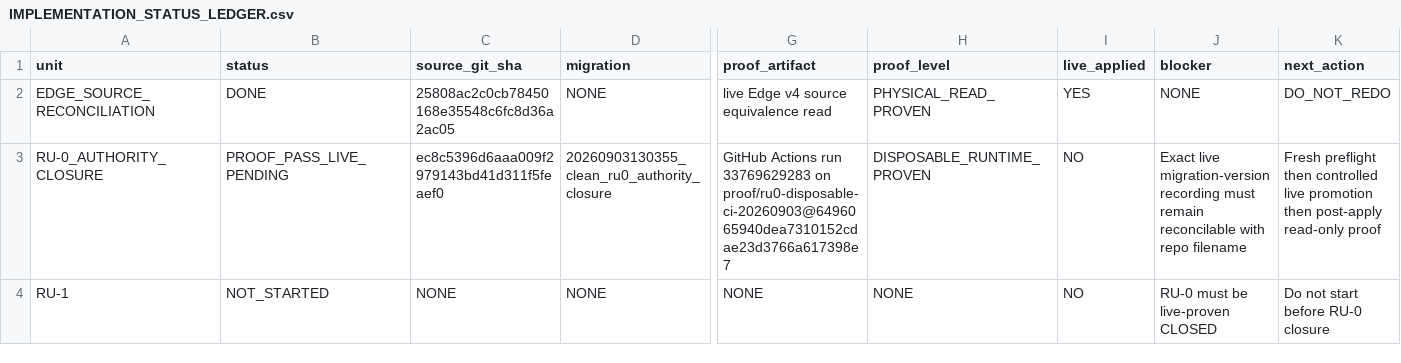
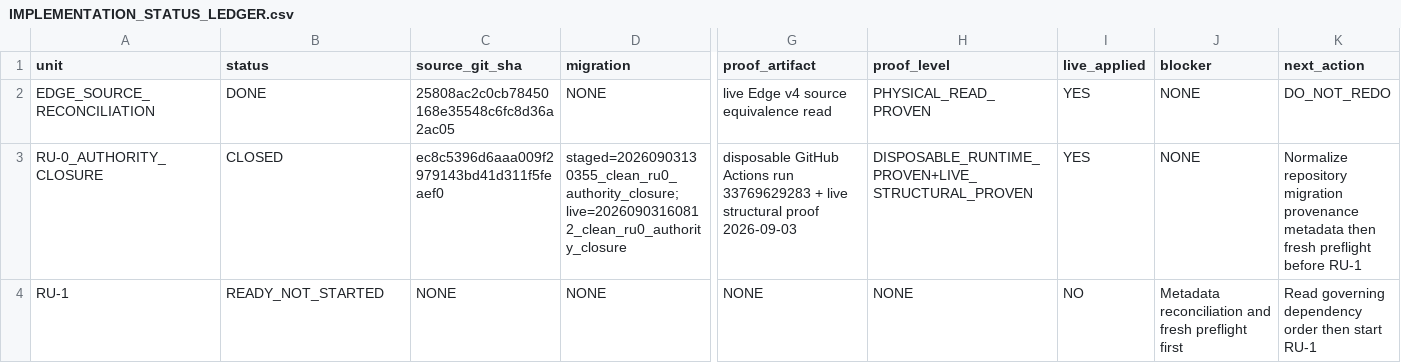
Before and after one commit to Uskoci1/USKOCI-CLEAN, a CSV file: docs/implementation/IMPLEMENTATION_STATUS_LEDGER.csv, drawn as a sheet; only a part is shown, gaps mark what is left out; the diff names each change by its address in the sheet, - before the commit and + after, or states it on an @@ line.

Commit message:
docs(implementation): close RU-0 after live proof

```diff
--- a/docs/implementation/IMPLEMENTATION_STATUS_LEDGER.csv
+++ b/docs/implementation/IMPLEMENTATION_STATUS_LEDGER.csv
-B3 (status): PROOF_PASS_LIVE_PENDING
+B3 (status): CLOSED
-D3 (migration): 20260903130355_clean_ru0_authority_closure
+D3 (migration): staged=20260903130355_clean_ru0_authority_closure;live=20260903160812_clean_ru0_authority_closure
-G3 (proof_artifact): GitHub Actions run 33769629283 on proof/ru0-disposable-ci-20260903@6496065940dea7310152cdae23d3766a617398e7
+G3 (proof_artifact): disposable GitHub Actions run 33769629283 + live structural proof 2026-09-03
-H3 (proof_level): DISPOSABLE_RUNTIME_PROVEN
+H3 (proof_level): DISPOSABLE_RUNTIME_PROVEN+LIVE_STRUCTURAL_PROVEN
-I3 (live_applied): NO
+I3 (live_applied): YES
-J3 (blocker): Exact live migration-version recording must remain reconcilable with repo filename
+J3 (blocker): NONE
-K3 (next_action): Fresh preflight then controlled live promotion then post-apply read-only proof
+K3 (next_action): Normalize repository migration provenance metadata then fresh preflight before RU-1
-B4 (status): NOT_STARTED
+B4 (status): READY_NOT_STARTED
-J4 (blocker): RU-0 must be live-proven CLOSED
+J4 (blocker): Metadata reconciliation and fresh preflight first
-K4 (next_action): Do not start before RU-0 closure
+K4 (next_action): Read governing dependency order then start RU-1
```
Also changed, not shown: 3 other files.
